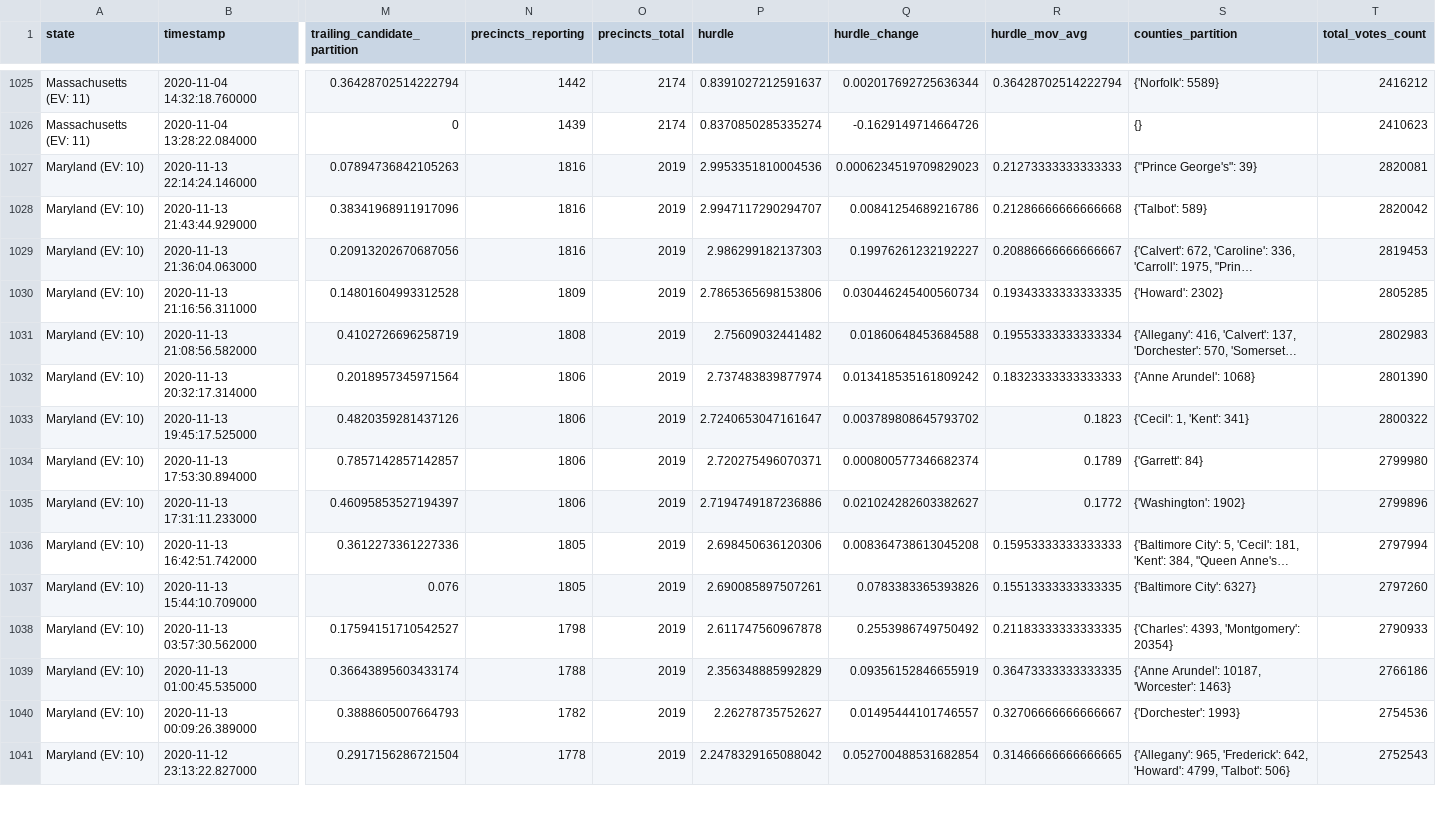
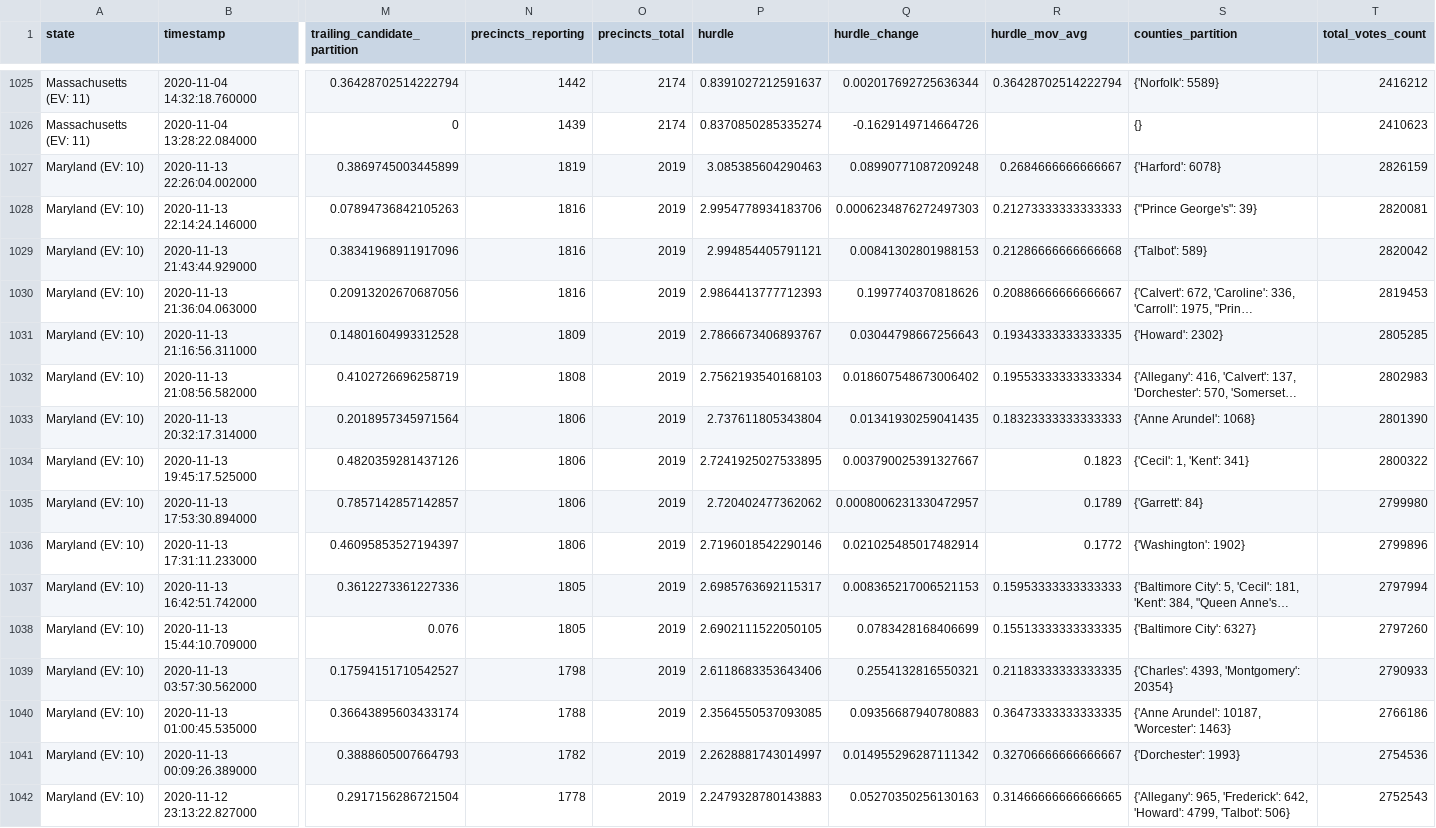
Before and after one commit to phillip1029/nyt-2020-election-scraper, a CSV file: all-state-changes.csv, drawn as a sheet; only a part is shown, gaps mark what is left out; long unchanged cells end in …; addresses are those after the commit; rows hold the shown columns only; the diff covers the shown part only; the diff names each change by its address in the sheet, - before the commit and + after, or states it on an @@ line.

```diff
--- a/all-state-changes.csv
+++ b/all-state-changes.csv
+row 1027: Maryland (EV: 10) | 2020-11-13 22:26:04.002000 | 0.3869745003445899 | 1819 | 2019 | 3.085385604290463 | 0.08990771087209248 | 0.2684666666666667 | {'Harford': 6078} | 2826159
-P1028 (hurdle): 2.9953351810004536
+P1028 (hurdle): 2.9954778934183706
-Q1028 (hurdle_change): 0.0006234519709829023
+Q1028 (hurdle_change): 0.0006234876272497303
-P1029 (hurdle): 2.9947117290294707
+P1029 (hurdle): 2.994854405791121
-Q1029 (hurdle_change): 0.00841254689216786
+Q1029 (hurdle_change): 0.00841302801988153
-P1030 (hurdle): 2.986299182137303
+P1030 (hurdle): 2.9864413777712393
-Q1030 (hurdle_change): 0.19976261232192227
+Q1030 (hurdle_change): 0.1997740370818626
-P1031 (hurdle): 2.7865365698153806
+P1031 (hurdle): 2.7866673406893767
-Q1031 (hurdle_change): 0.030446245400560734
+Q1031 (hurdle_change): 0.03044798667256643
-P1032 (hurdle): 2.75609032441482
+P1032 (hurdle): 2.7562193540168103
-Q1032 (hurdle_change): 0.01860648453684588
+Q1032 (hurdle_change): 0.018607548673006402
-P1033 (hurdle): 2.737483839877974
+P1033 (hurdle): 2.737611805343804
-Q1033 (hurdle_change): 0.013418535161809242
+Q1033 (hurdle_change): 0.01341930259041435
-P1034 (hurdle): 2.7240653047161647
+P1034 (hurdle): 2.7241925027533895
-Q1034 (hurdle_change): 0.003789808645793702
+Q1034 (hurdle_change): 0.003790025391327667
-P1035 (hurdle): 2.720275496070371
+P1035 (hurdle): 2.720402477362062
-Q1035 (hurdle_change): 0.000800577346682374
+Q1035 (hurdle_change): 0.0008006231330472957
-P1036 (hurdle): 2.7194749187236886
+P1036 (hurdle): 2.7196018542290146
-Q1036 (hurdle_change): 0.021024282603382627
+Q1036 (hurdle_change): 0.021025485017482914
-P1037 (hurdle): 2.698450636120306
+P1037 (hurdle): 2.6985763692115317
-Q1037 (hurdle_change): 0.008364738613045208
+Q1037 (hurdle_change): 0.008365217006521153
-P1038 (hurdle): 2.690085897507261
+P1038 (hurdle): 2.6902111522050105
-Q1038 (hurdle_change): 0.0783383365393826
+Q1038 (hurdle_change): 0.0783428168406699
-P1039 (hurdle): 2.611747560967878
+P1039 (hurdle): 2.6118683353643406
-Q1039 (hurdle_change): 0.2553986749750492
+Q1039 (hurdle_change): 0.2554132816550321
-P1040 (hurdle): 2.356348885992829
+P1040 (hurdle): 2.3564550537093085
-Q1040 (hurdle_change): 0.09356152846655919
+Q1040 (hurdle_change): 0.09356687940780883
-P1041 (hurdle): 2.26278735752627
+P1041 (hurdle): 2.2628881743014997
-Q1041 (hurdle_change): 0.01495444101746557
+Q1041 (hurdle_change): 0.014955296287111342
-P1042 (hurdle): 2.2478329165088042
+P1042 (hurdle): 2.2479328780143883
-Q1042 (hurdle_change): 0.052700488531682854
+Q1042 (hurdle_change): 0.05270350256130163
```
Also changed, not shown: 86 edited cells elsewhere in this file, 6 other files.
